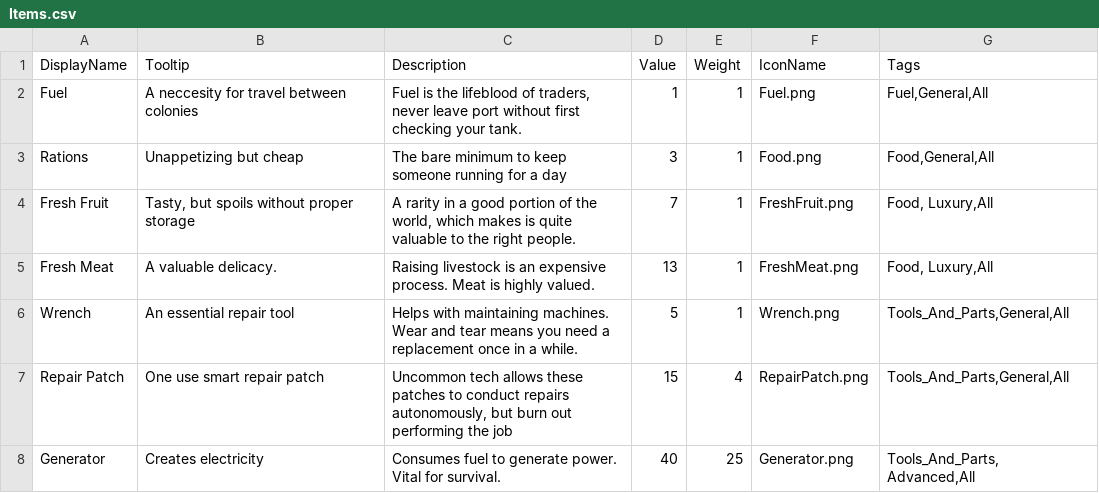
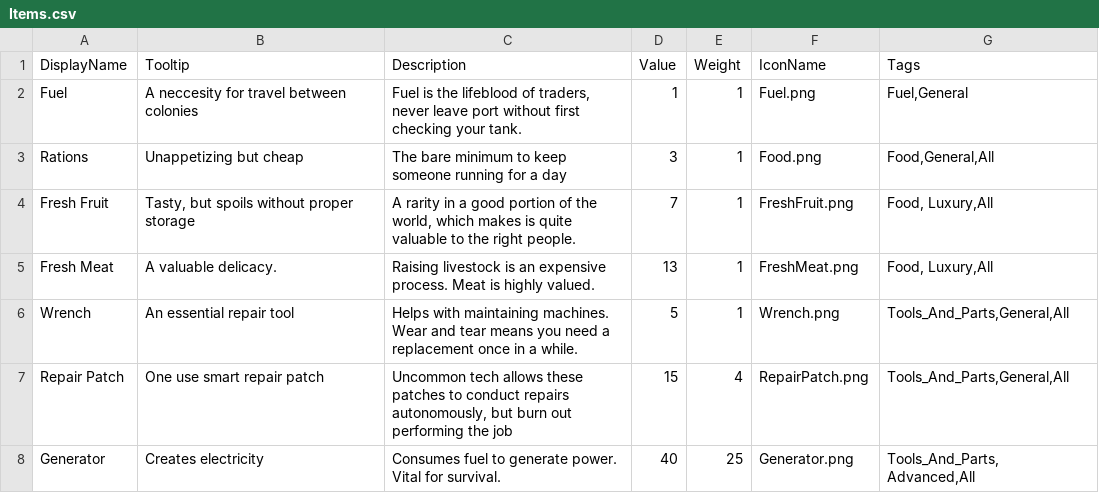
Before and after one commit to GameDevProject-S20/Pre-Production, a CSV file: 4900Project/Assets/StreamingAssets/BackupData/Items.csv, drawn as a sheet; only a part is shown.

Commit message:
test new encounters, remove all tag from fuel

```diff
--- a/4900Project/Assets/StreamingAssets/BackupData/Items.csv
+++ b/4900Project/Assets/StreamingAssets/BackupData/Items.csv
@@ -1,3 +1,3 @@
 DisplayName,Tooltip,Description,Value,Weight,IconName,Tags
-Fuel,A neccesity for travel between colonies,"Fuel is the lifeblood of traders, never leave port without first checking your tank. ",1,1,Fuel.png,"Fuel,General,All"
+Fuel,A neccesity for travel between colonies,"Fuel is the lifeblood of traders, never leave port without first checking your tank. ",1,1,Fuel.png,"Fuel,General"
 Rations,Unappetizing but cheap,The bare minimum to keep someone running for a day,3,1,Food.png,"Food,General,All"
```
Also changed, not shown: 1 other file.
